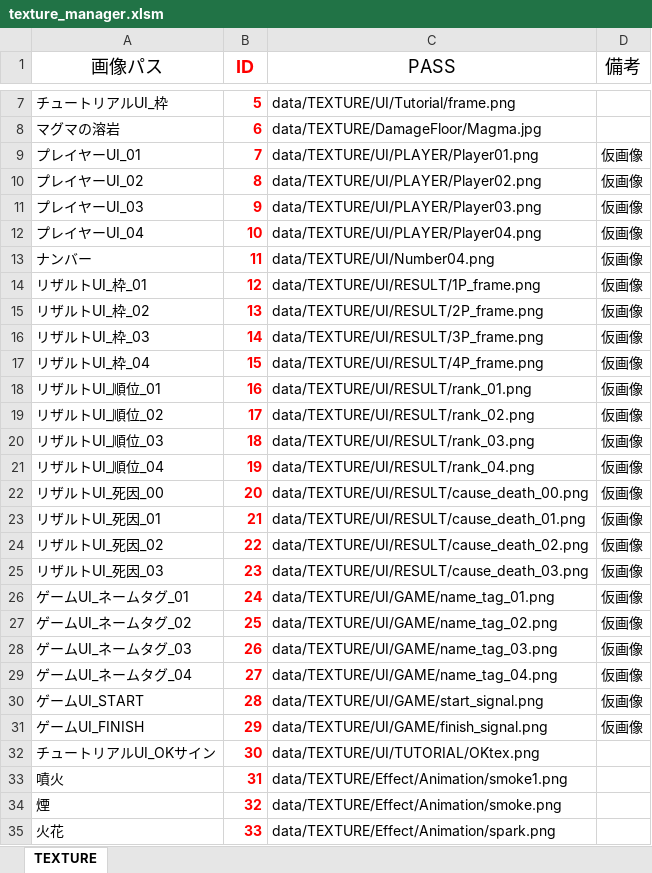
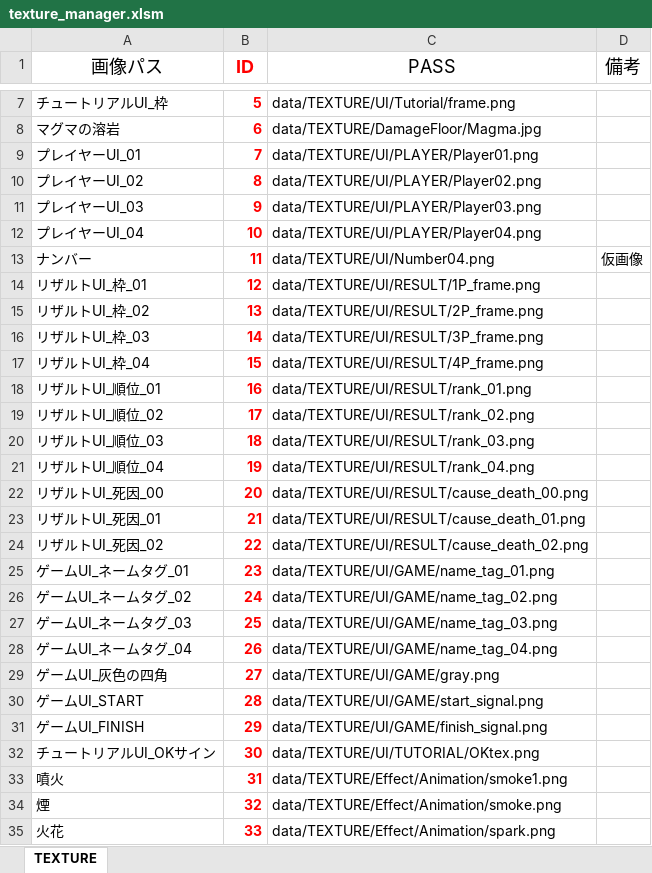
Before and after one commit to Nishin3614/ClimbBuys, an Excel workbook: Graduate_CLIMBGUYS/data/LOAD/TEXTURE/texture_manager.xlsm, sheet TEXTURE, drawn as a sheet; only a part is shown, gaps mark what is left out; values as stored, in another font and other column widths than the file's, no borders; charts and pictures not drawn; removed rows and columns are numbered as before the commit, all else as after; the diff names each change by its address in the sheet, - before the commit and + after, or states it on an @@ line.

Commit message:
ゲームUI一部変更しました。

```diff
--- a/Graduate_CLIMBGUYS/data/LOAD/TEXTURE/texture_manager.xlsm (sheet TEXTURE)
+++ b/Graduate_CLIMBGUYS/data/LOAD/TEXTURE/texture_manager.xlsm (sheet TEXTURE)
-D9:D12 (備考): 仮画像
+D9:D12 (備考): (empty)
-D14:D24 (備考): 仮画像
+D14:D24 (備考): (empty)
-row 25: リザルトUI_死因_03 | 23 | data/TEXTURE/UI/RESULT/cause_death_03.png | 仮画像
-B25 (ID): 24
+B25 (ID): 23
-D25:D28 (備考): 仮画像
+D25:D28 (備考): (empty)
-B26 (ID): 25
+B26 (ID): 24
-B27 (ID): 26
+B27 (ID): 25
-B28 (ID): 27
+B28 (ID): 26
+row 29: ゲームUI_灰色の四角 | 27 | data/TEXTURE/UI/GAME/gray.png
-D30:D31 (備考): 仮画像
+D30:D31 (備考): (empty)
```
Also changed, not shown: 5 other files.
